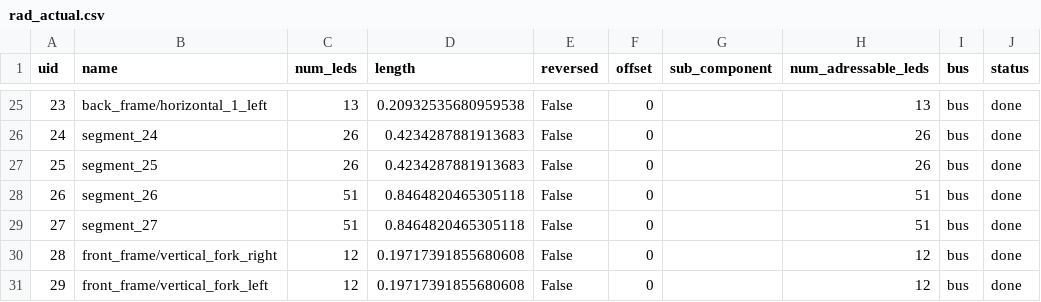
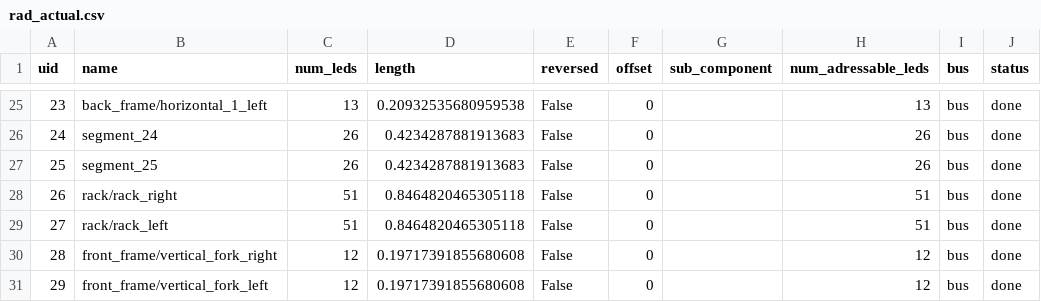
Before and after one commit to pitzer/funky_lights, a CSV file: config/rad_actual.csv, drawn as a sheet; only a part is shown, gaps mark what is left out; the diff names each change by its address in the sheet, - before the commit and + after, or states it on an @@ line.

Commit message:
Uddate rack names

```diff
--- a/config/rad_actual.csv
+++ b/config/rad_actual.csv
-B28 (name): segment_26
+B28 (name): rack/rack_right
-B29 (name): segment_27
+B29 (name): rack/rack_left
```
